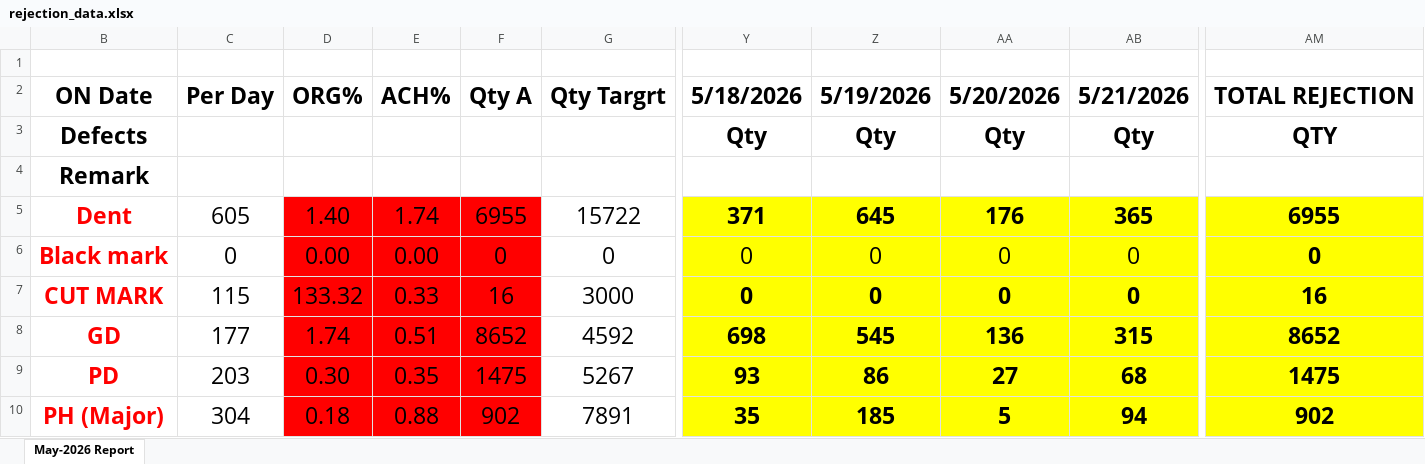
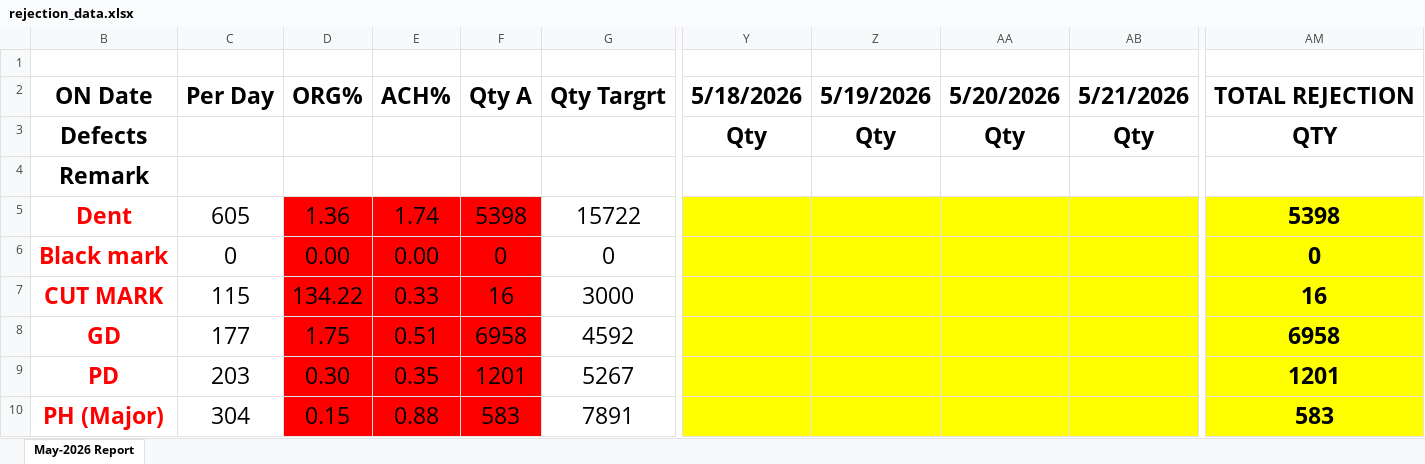
Before and after one commit to qualitymegacoat-eng/pistonrodportal, an Excel workbook: rejection_data.xlsx, sheet May-2026 Report, drawn as a sheet; only a part is shown, gaps mark what is left out; values as stored, in another font and other column widths than the file's, no borders; charts and pictures and conditional formats not drawn; the diff covers the shown part only; the diff names each change by its address in the sheet, - before the commit and + after, or states it on an @@ line.

Commit message:
updated daily rejection data

```diff
--- a/rejection_data.xlsx (sheet May-2026 Report)
+++ b/rejection_data.xlsx (sheet May-2026 Report)
-D5: 1.40
+D5: 1.36
-F5: 6955
+F5: 5398
-Y5: 371
+Y5: (empty)
-Z5: 645
+Z5: (empty)
-AA5: 176
+AA5: (empty)
-AB5: 365
+AB5: (empty)
-AM5: 6955
+AM5: 5398
-Y6:Y7: 0
+Y6:Y7: (empty)
-Z6:Z7: 0
+Z6:Z7: (empty)
-AA6:AA7: 0
+AA6:AA7: (empty)
-AB6:AB7: 0
+AB6:AB7: (empty)
-D7: 133.32
+D7: 134.22
-D8: 1.74
+D8: 1.75
-F8: 8652
+F8: 6958
-Y8: 698
+Y8: (empty)
-Z8: 545
+Z8: (empty)
-AA8: 136
+AA8: (empty)
-AB8: 315
+AB8: (empty)
-AM8: 8652
+AM8: 6958
-F9: 1475
+F9: 1201
-Y9: 93
+Y9: (empty)
-Z9: 86
+Z9: (empty)
-AA9: 27
+AA9: (empty)
-AB9: 68
+AB9: (empty)
-AM9: 1475
+AM9: 1201
-D10: 0.18
+D10: 0.15
-F10: 902
+F10: 583
-Y10: 35
+Y10: (empty)
-Z10: 185
+Z10: (empty)
-AA10: 5
+AA10: (empty)
-AB10: 94
+AB10: (empty)
-AM10: 902
+AM10: 583
```
Also changed, not shown: 91 edited cells elsewhere in this sheet, charts or pictures.
